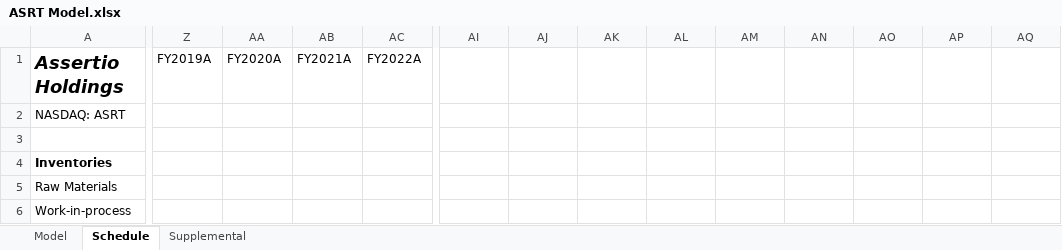
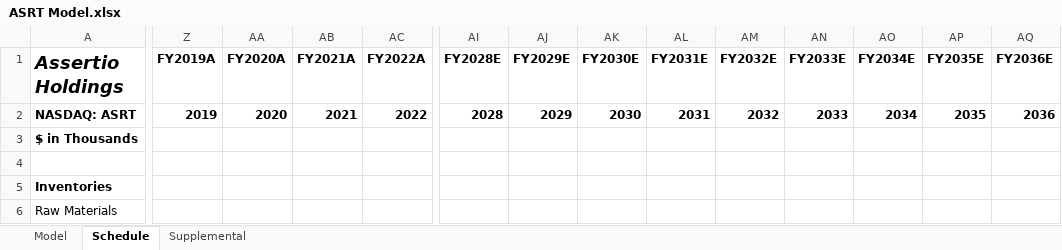
Before and after one commit to evandomingos/ASRT-Assertio-Holdings-, an Excel workbook: ASRT Model.xlsx, sheet Schedule, drawn as a sheet; only a part is shown, gaps mark what is left out; the shorter side is filled out with more unchanged rows; values as stored, in another font and other column widths than the file's, no borders; rows hold the shown columns only; the diff covers the shown part only; the diff names each change by its address in the sheet, - before the commit and + after, or states it on an @@ line.

```diff
--- a/ASRT Model.xlsx (sheet Schedule)
+++ b/ASRT Model.xlsx (sheet Schedule)
-Z1:AC1 bold: off
+Z1:AC1 bold: on
-AI1: (empty)
+AI1: FY2028E
-AJ1: (empty)
+AJ1: FY2029E
-AK1: (empty)
+AK1: FY2030E
-AL1: (empty)
+AL1: FY2031E
-AM1: (empty)
+AM1: FY2032E
-AN1: (empty)
+AN1: FY2033E
-AO1: (empty)
+AO1: FY2034E
-AP1: (empty)
+AP1: FY2035E
-AQ1: (empty)
+AQ1: FY2036E
-A2 bold: off
+A2 bold: on
-Z2 (FY2019A): (empty)
+Z2 (FY2019A): 2019
-AA2 (FY2020A): (empty)
+AA2 (FY2020A): 2020
-AB2 (FY2021A): (empty)
+AB2 (FY2021A): 2021
-AC2 (FY2022A): (empty)
+AC2 (FY2022A): 2022
-AI2 (FY2028E): (empty)
+AI2 (FY2028E): 2028
-AJ2 (FY2029E): (empty)
+AJ2 (FY2029E): 2029
-AK2 (FY2030E): (empty)
+AK2 (FY2030E): 2030
-AL2 (FY2031E): (empty)
+AL2 (FY2031E): 2031
-AM2 (FY2032E): (empty)
+AM2 (FY2032E): 2032
-AN2 (FY2033E): (empty)
+AN2 (FY2033E): 2033
-AO2 (FY2034E): (empty)
+AO2 (FY2034E): 2034
-AP2 (FY2035E): (empty)
+AP2 (FY2035E): 2035
-AQ2 (FY2036E): (empty)
+AQ2 (FY2036E): 2036
+row 3: $ in Thousands
```
Also changed, not shown: 5 edited cells and cell formats elsewhere in this sheet, sheet Model, formulas that keep their value.
